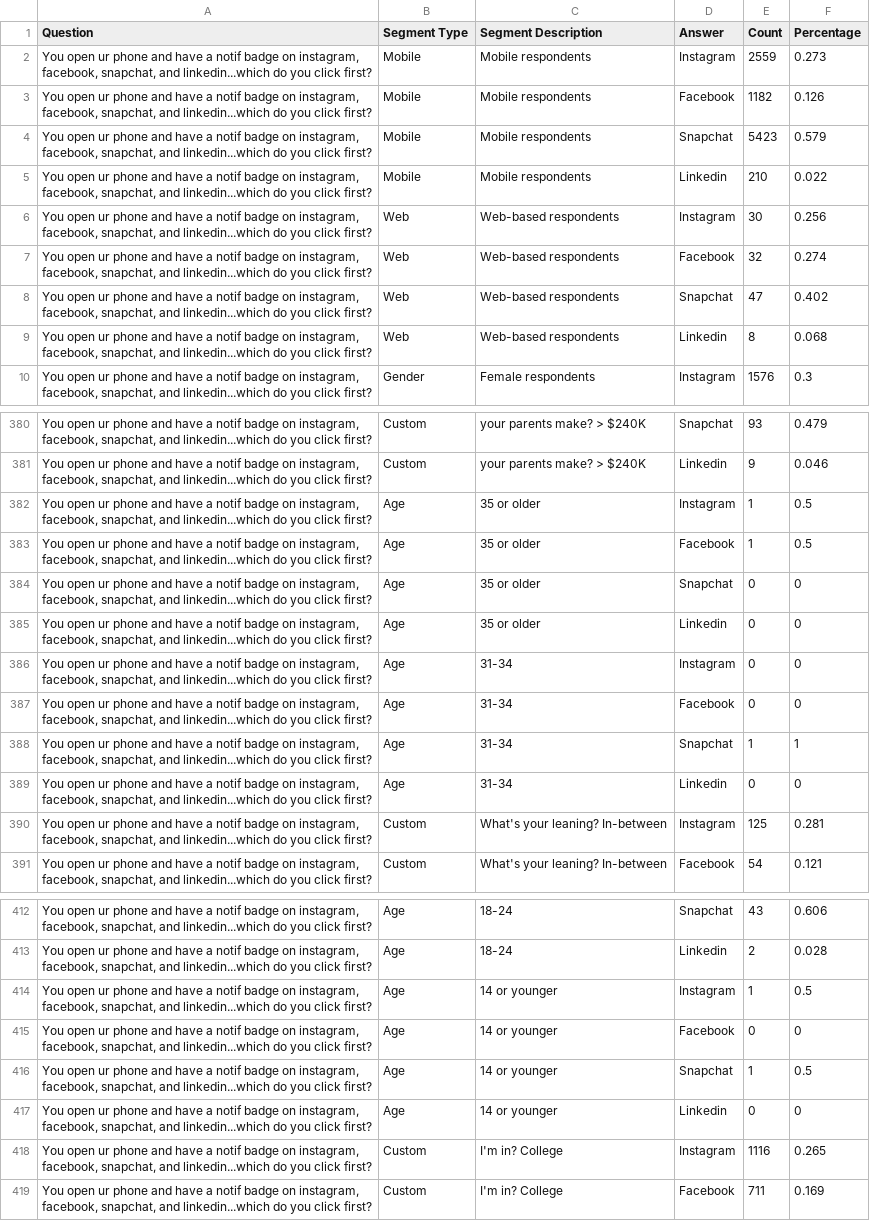
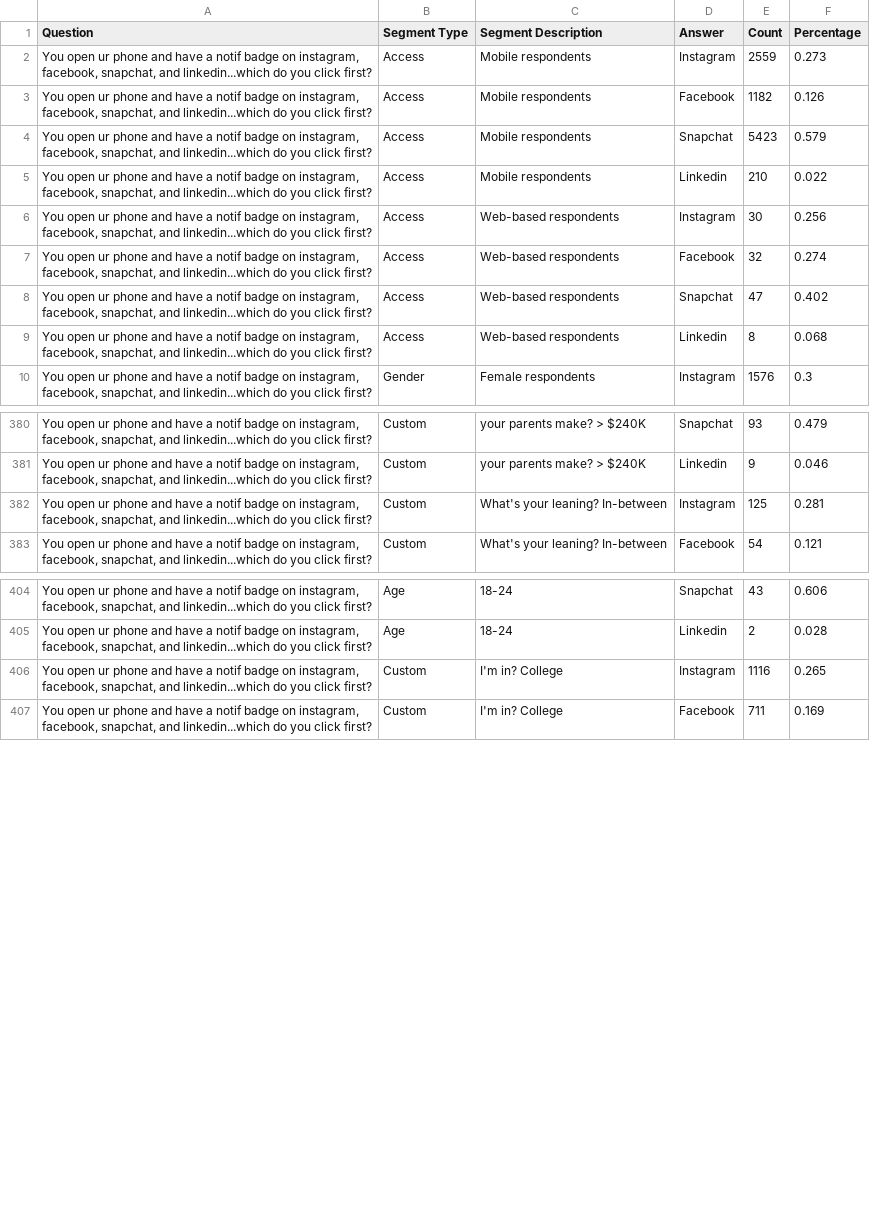
Before and after one commit to tina8624/finalProject, a CSV file: Which Social Media Millennials Care About Most.csv, drawn as a sheet; only a part is shown, gaps mark what is left out.

Commit message:
Add files via upload

```diff
--- a/Which Social Media Millennials Care About Most.csv
+++ b/Which Social Media Millennials Care About Most.csv
@@ -1,10 +1,10 @@
 Question,Segment Type,Segment Description,Answer,Count,Percentage
-"You open ur phone and have a notif badge on instagram, facebook, snapchat, and linkedin...which do you click first?",Mobile,Mobile respondents,Instagram,2559,0.273
-"You open ur phone and have a notif badge on instagram, facebook, snapchat, and linkedin...which do you click first?",Mobile,Mobile respondents,Facebook,1182,0.126
-"You open ur phone and have a notif badge on instagram, facebook, snapchat, and linkedin...which do you click first?",Mobile,Mobile respondents,Snapchat,5423,0.579
-"You open ur phone and have a notif badge on instagram, facebook, snapchat, and linkedin...which do you click first?",Mobile,Mobile respondents,Linkedin,210,0.022
-"You open ur phone and have a notif badge on instagram, facebook, snapchat, and linkedin...which do you click first?",Web,Web-based respondents,Instagram,30,0.256
-"You open ur phone and have a notif badge on instagram, facebook, snapchat, and linkedin...which do you click first?",Web,Web-based respondents,Facebook,32,0.274
-"You open ur phone and have a notif badge on instagram, facebook, snapchat, and linkedin...which do you click first?",Web,Web-based respondents,Snapchat,47,0.402
-"You open ur phone and have a notif badge on instagram, facebook, snapchat, and linkedin...which do you click first?",Web,Web-based respondents,Linkedin,8,0.068
+"You open ur phone and have a notif badge on instagram, facebook, snapchat, and linkedin...which do you click first?",Access,Mobile respondents,Instagram,2559,0.273
+"You open ur phone and have a notif badge on instagram, facebook, snapchat, and linkedin...which do you click first?",Access,Mobile respondents,Facebook,1182,0.126
+"You open ur phone and have a notif badge on instagram, facebook, snapchat, and linkedin...which do you click first?",Access,Mobile respondents,Snapchat,5423,0.579
+"You open ur phone and have a notif badge on instagram, facebook, snapchat, and linkedin...which do you click first?",Access,Mobile respondents,Linkedin,210,0.022
+"You open ur phone and have a notif badge on instagram, facebook, snapchat, and linkedin...which do you click first?",Access,Web-based respondents,Instagram,30,0.256
+"You open ur phone and have a notif badge on instagram, facebook, snapchat, and linkedin...which do you click first?",Access,Web-based respondents,Facebook,32,0.274
+"You open ur phone and have a notif badge on instagram, facebook, snapchat, and linkedin...which do you click first?",Access,Web-based respondents,Snapchat,47,0.402
+"You open ur phone and have a notif badge on instagram, facebook, snapchat, and linkedin...which do you click first?",Access,Web-based respondents,Linkedin,8,0.068
 "You open ur phone and have a notif badge on instagram, facebook, snapchat, and linkedin...which do you click first?",Gender,Female respondents,Instagram,1576,0.3
@@ -381,10 +381,2 @@ Question,Segment Type,Segment Description,Answer,Count,Percentage
 "You open ur phone and have a notif badge on instagram, facebook, snapchat, and linkedin...which do you click first?",Custom,your parents make? > $240K,Linkedin,9,0.046
-"You open ur phone and have a notif badge on instagram, facebook, snapchat, and linkedin...which do you click first?",Age,35 or older,Instagram,1,0.5
-"You open ur phone and have a notif badge on instagram, facebook, snapchat, and linkedin...which do you click first?",Age,35 or older,Facebook,1,0.5
-"You open ur phone and have a notif badge on instagram, facebook, snapchat, and linkedin...which do you click first?",Age,35 or older,Snapchat,0,0
-"You open ur phone and have a notif badge on instagram, facebook, snapchat, and linkedin...which do you click first?",Age,35 or older,Linkedin,0,0
-"You open ur phone and have a notif badge on instagram, facebook, snapchat, and linkedin...which do you click first?",Age,31-34,Instagram,0,0
-"You open ur phone and have a notif badge on instagram, facebook, snapchat, and linkedin...which do you click first?",Age,31-34,Facebook,0,0
-"You open ur phone and have a notif badge on instagram, facebook, snapchat, and linkedin...which do you click first?",Age,31-34,Snapchat,1,1
-"You open ur phone and have a notif badge on instagram, facebook, snapchat, and linkedin...which do you click first?",Age,31-34,Linkedin,0,0
 "You open ur phone and have a notif badge on instagram, facebook, snapchat, and linkedin...which do you click first?",Custom,What's your leaning? In-between,Instagram,125,0.281
@@ -413,6 +405,2 @@ Question,Segment Type,Segment Description,Answer,Count,Percentage
 "You open ur phone and have a notif badge on instagram, facebook, snapchat, and linkedin...which do you click first?",Age,18-24,Linkedin,2,0.028
-"You open ur phone and have a notif badge on instagram, facebook, snapchat, and linkedin...which do you click first?",Age,14 or younger,Instagram,1,0.5
-"You open ur phone and have a notif badge on instagram, facebook, snapchat, and linkedin...which do you click first?",Age,14 or younger,Facebook,0,0
-"You open ur phone and have a notif badge on instagram, facebook, snapchat, and linkedin...which do you click first?",Age,14 or younger,Snapchat,1,0.5
-"You open ur phone and have a notif badge on instagram, facebook, snapchat, and linkedin...which do you click first?",Age,14 or younger,Linkedin,0,0
 "You open ur phone and have a notif badge on instagram, facebook, snapchat, and linkedin...which do you click first?",Custom,I'm in? College,Instagram,1116,0.265
```
